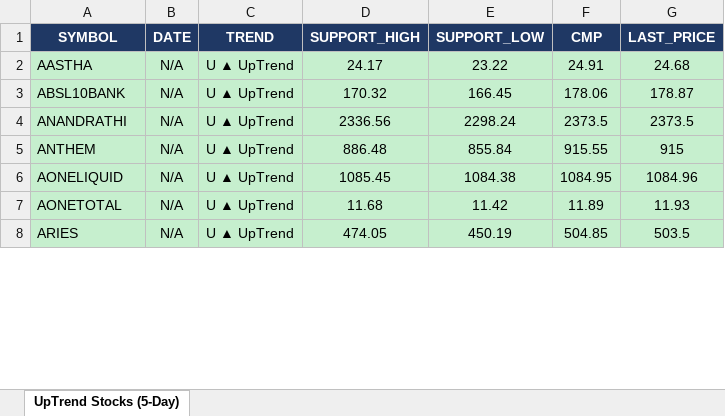
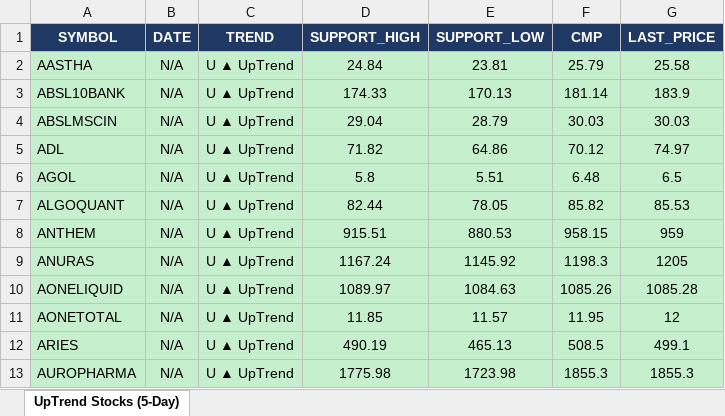
Before and after one commit to arthiindukuri510-crypto/NSEWeb, an Excel workbook: data/uptrend_5day.xlsx, sheet UpTrend Stocks (5-Day), drawn as a sheet; only a part is shown; values as stored, in another font and other column widths than the file's, no borders; removed rows and columns are numbered as before the commit, all else as after; the diff covers the shown part only; the diff names each change by its address in the sheet, - before the commit and + after, or states it on an @@ line.

```diff
--- a/data/uptrend_5day.xlsx (sheet UpTrend Stocks (5-Day))
+++ b/data/uptrend_5day.xlsx (sheet UpTrend Stocks (5-Day))
-D2 (SUPPORT_HIGH): 24.17
+D2 (SUPPORT_HIGH): 24.84
-E2 (SUPPORT_LOW): 23.22
+E2 (SUPPORT_LOW): 23.81
-F2 (CMP): 24.91
+F2 (CMP): 25.79
-G2 (LAST_PRICE): 24.68
+G2 (LAST_PRICE): 25.58
-D3 (SUPPORT_HIGH): 170.32
+D3 (SUPPORT_HIGH): 174.33
-E3 (SUPPORT_LOW): 166.45
+E3 (SUPPORT_LOW): 170.13
-F3 (CMP): 178.06
+F3 (CMP): 181.14
-G3 (LAST_PRICE): 178.87
+G3 (LAST_PRICE): 183.9
-row 4: ANANDRATHI | N/A | U ▲ UpTrend | 2336.56 | 2298.24 | 2373.5 | 2373.5
+row 4: ABSLMSCIN | N/A | U ▲ UpTrend | 29.04 | 28.79 | 30.03 | 30.03
+row 5: ADL | N/A | U ▲ UpTrend | 71.82 | 64.86 | 70.12 | 74.97
+row 6: AGOL | N/A | U ▲ UpTrend | 5.8 | 5.51 | 6.48 | 6.5
+row 7: ALGOQUANT | N/A | U ▲ UpTrend | 82.44 | 78.05 | 85.82 | 85.53
-D8 (SUPPORT_HIGH): 886.48
+D8 (SUPPORT_HIGH): 915.51
-E8 (SUPPORT_LOW): 855.84
+E8 (SUPPORT_LOW): 880.53
-F8 (CMP): 915.55
+F8 (CMP): 958.15
-G8 (LAST_PRICE): 915
+G8 (LAST_PRICE): 959
+row 9: ANURAS | N/A | U ▲ UpTrend | 1167.24 | 1145.92 | 1198.3 | 1205
-D10 (SUPPORT_HIGH): 1085.45
+D10 (SUPPORT_HIGH): 1089.97
-E10 (SUPPORT_LOW): 1084.38
+E10 (SUPPORT_LOW): 1084.63
-F10 (CMP): 1084.95
+F10 (CMP): 1085.26
-G10 (LAST_PRICE): 1084.96
+G10 (LAST_PRICE): 1085.28
-D11 (SUPPORT_HIGH): 11.68
+D11 (SUPPORT_HIGH): 11.85
-E11 (SUPPORT_LOW): 11.42
+E11 (SUPPORT_LOW): 11.57
-F11 (CMP): 11.89
+F11 (CMP): 11.95
-G11 (LAST_PRICE): 11.93
+G11 (LAST_PRICE): 12
-D12 (SUPPORT_HIGH): 474.05
+D12 (SUPPORT_HIGH): 490.19
-E12 (SUPPORT_LOW): 450.19
+E12 (SUPPORT_LOW): 465.13
-F12 (CMP): 504.85
+F12 (CMP): 508.5
-G12 (LAST_PRICE): 503.5
+G12 (LAST_PRICE): 499.1
+row 13: AUROPHARMA | N/A | U ▲ UpTrend | 1775.98 | 1723.98 | 1855.3 | 1855.3
```
Also changed, not shown: 32 added rows, 43 removed rows and 381 edited cells elsewhere in this sheet, data/Low_Price.xlsx, data/trend_output.xlsx, 2 other files.
